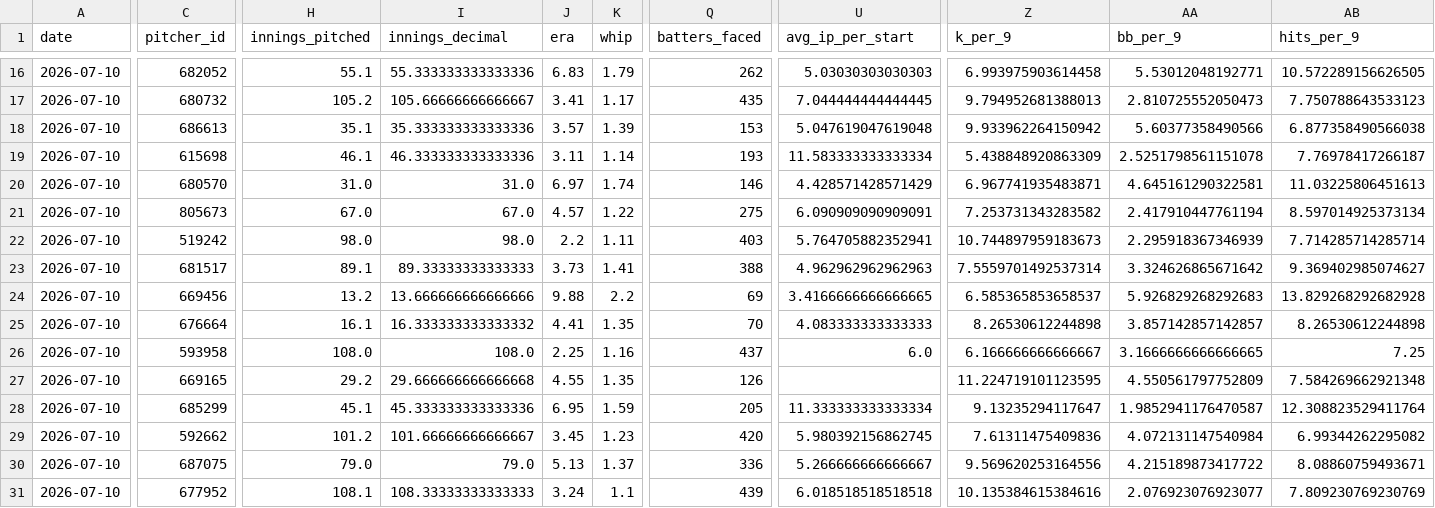
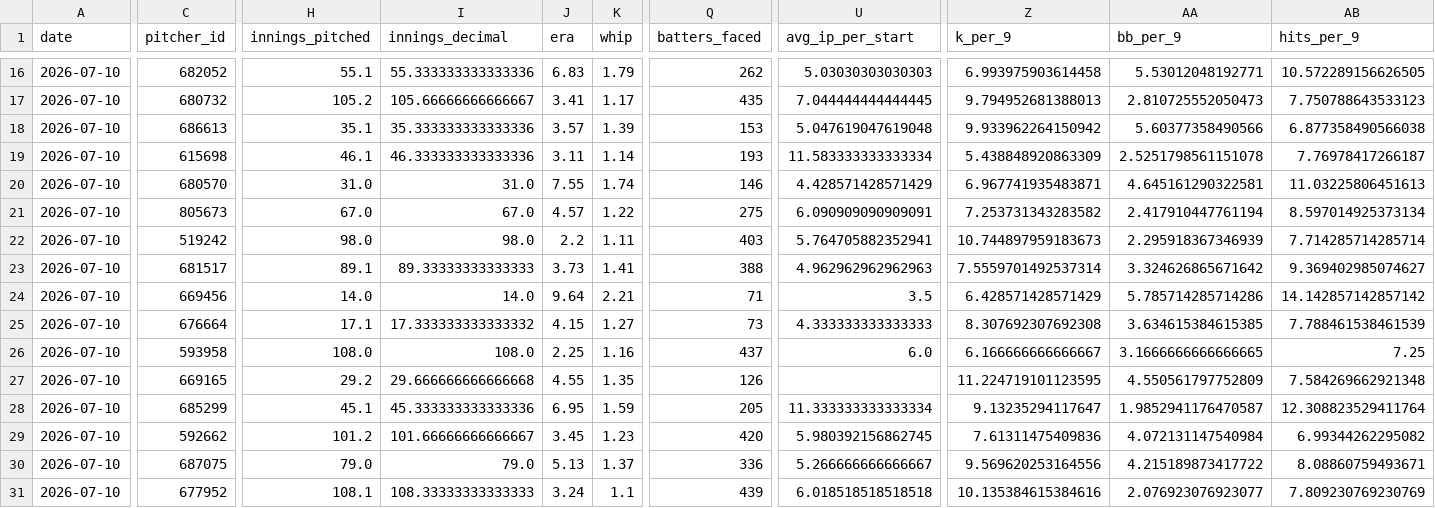
Before and after one commit to judebollera75-ops/mlb-ai-model, a CSV file: data/pitcher_stats/2026-07-10.csv, drawn as a sheet; only a part is shown, gaps mark what is left out; the diff covers the shown part only; the diff names each change by its address in the sheet, - before the commit and + after, or states it on an @@ line.

```diff
--- a/data/pitcher_stats/2026-07-10.csv
+++ b/data/pitcher_stats/2026-07-10.csv
-J20 (era): 6.97
+J20 (era): 7.55
-H24 (innings_pitched): 13.2
+H24 (innings_pitched): 14.0
-I24 (innings_decimal): 13.666666666666666
+I24 (innings_decimal): 14.0
-J24 (era): 9.88
+J24 (era): 9.64
-K24 (whip): 2.2
+K24 (whip): 2.21
-Q24 (batters_faced): 69
+Q24 (batters_faced): 71
-U24 (avg_ip_per_start): 3.4166666666666665
+U24 (avg_ip_per_start): 3.5
-Z24 (k_per_9): 6.585365853658537
+Z24 (k_per_9): 6.428571428571429
-AA24 (bb_per_9): 5.926829268292683
+AA24 (bb_per_9): 5.785714285714286
-AB24 (hits_per_9): 13.829268292682928
+AB24 (hits_per_9): 14.142857142857142
-H25 (innings_pitched): 16.1
+H25 (innings_pitched): 17.1
-I25 (innings_decimal): 16.333333333333332
+I25 (innings_decimal): 17.333333333333332
-J25 (era): 4.41
+J25 (era): 4.15
-K25 (whip): 1.35
+K25 (whip): 1.27
-Q25 (batters_faced): 70
+Q25 (batters_faced): 73
-U25 (avg_ip_per_start): 4.083333333333333
+U25 (avg_ip_per_start): 4.333333333333333
-Z25 (k_per_9): 8.26530612244898
+Z25 (k_per_9): 8.307692307692308
-AA25 (bb_per_9): 3.857142857142857
+AA25 (bb_per_9): 3.634615384615385
-AB25 (hits_per_9): 8.26530612244898
+AB25 (hits_per_9): 7.788461538461539
```
Also changed, not shown: 8 edited cells elsewhere in this file, data/final/master_dataset.csv, data/hitter_stats/2026-07-10.csv, 18 other files.
